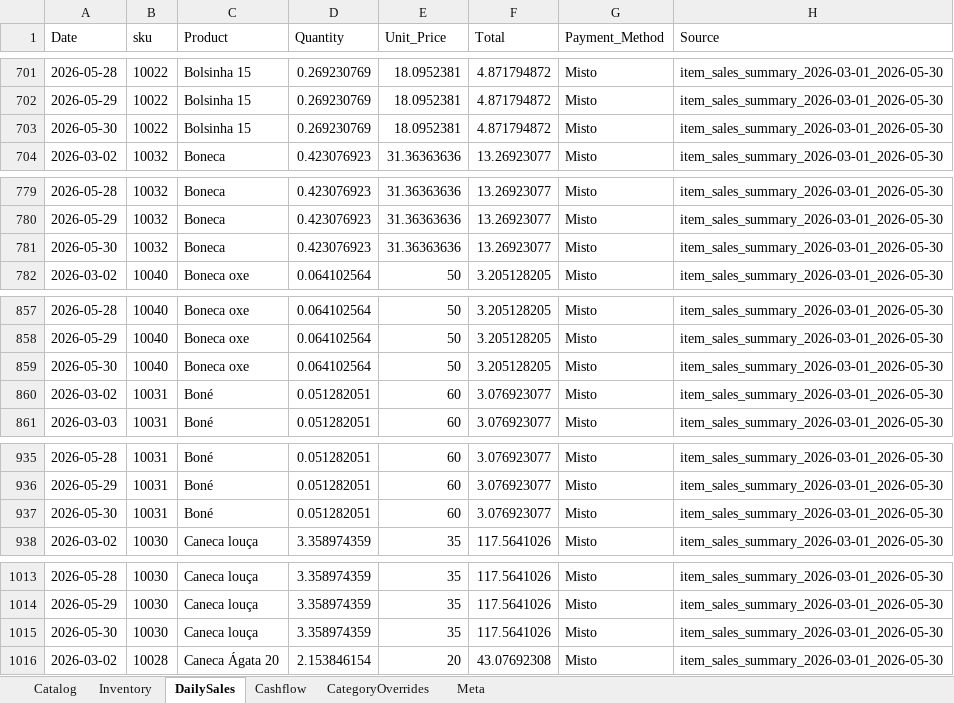
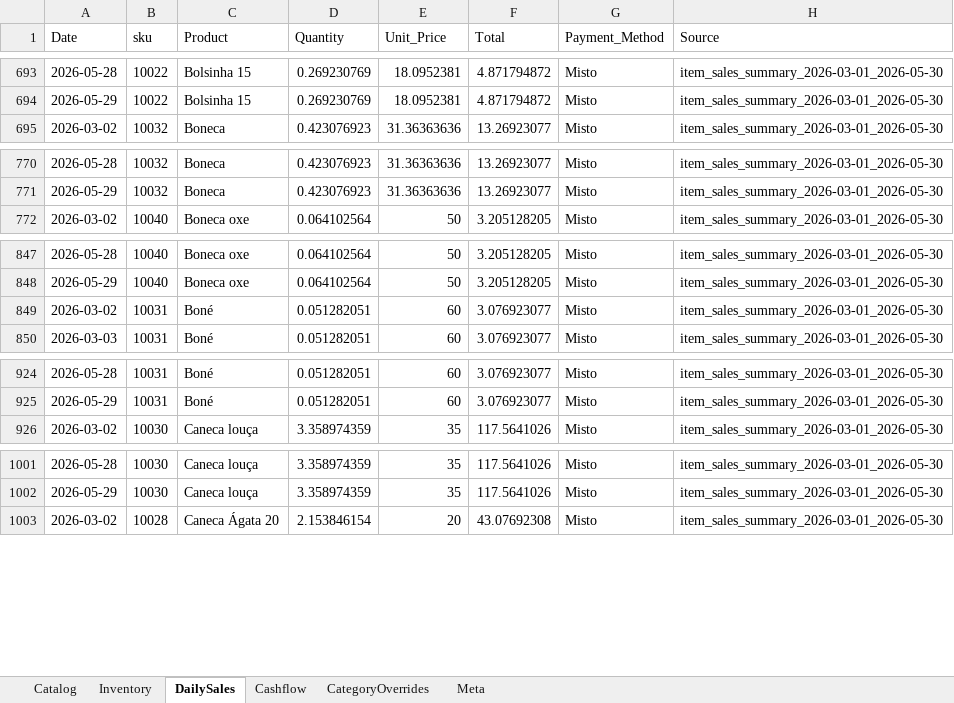
Before and after one commit to AUTOGIO/fulofilo-analytics, an Excel workbook: data/excel/FuloFilo_Master.xlsx, sheet DailySales, drawn as a sheet; only a part is shown, gaps mark what is left out; values as stored, in another font and other column widths than the file's, no borders; removed rows and columns are numbered as before the commit, all else as after; the diff covers the shown part only; the diff names each change by its address in the sheet, - before the commit and + after, or states it on an @@ line.

```diff
--- a/data/excel/FuloFilo_Master.xlsx (sheet DailySales)
+++ b/data/excel/FuloFilo_Master.xlsx (sheet DailySales)
-row 703: 2026-05-30 | 10022 | Bolsinha 15 | 0.269230769 | 18.0952381 | 4.871794872 | Misto | item_sales_summary_2026-03-01_2026-05-30
-row 781: 2026-05-30 | 10032 | Boneca | 0.423076923 | 31.36363636 | 13.26923077 | Misto | item_sales_summary_2026-03-01_2026-05-30
-row 859: 2026-05-30 | 10040 | Boneca oxe | 0.064102564 | 50 | 3.205128205 | Misto | item_sales_summary_2026-03-01_2026-05-30
-row 937: 2026-05-30 | 10031 | Boné | 0.051282051 | 60 | 3.076923077 | Misto | item_sales_summary_2026-03-01_2026-05-30
-row 1015: 2026-05-30 | 10030 | Caneca louça | 3.358974359 | 35 | 117.5641026 | Misto | item_sales_summary_2026-03-01_2026-05-30
```
Also changed, not shown: 37 added rows, 34 removed rows and 4 edited cells elsewhere in this sheet, sheet Cashflow, 30 other files.
